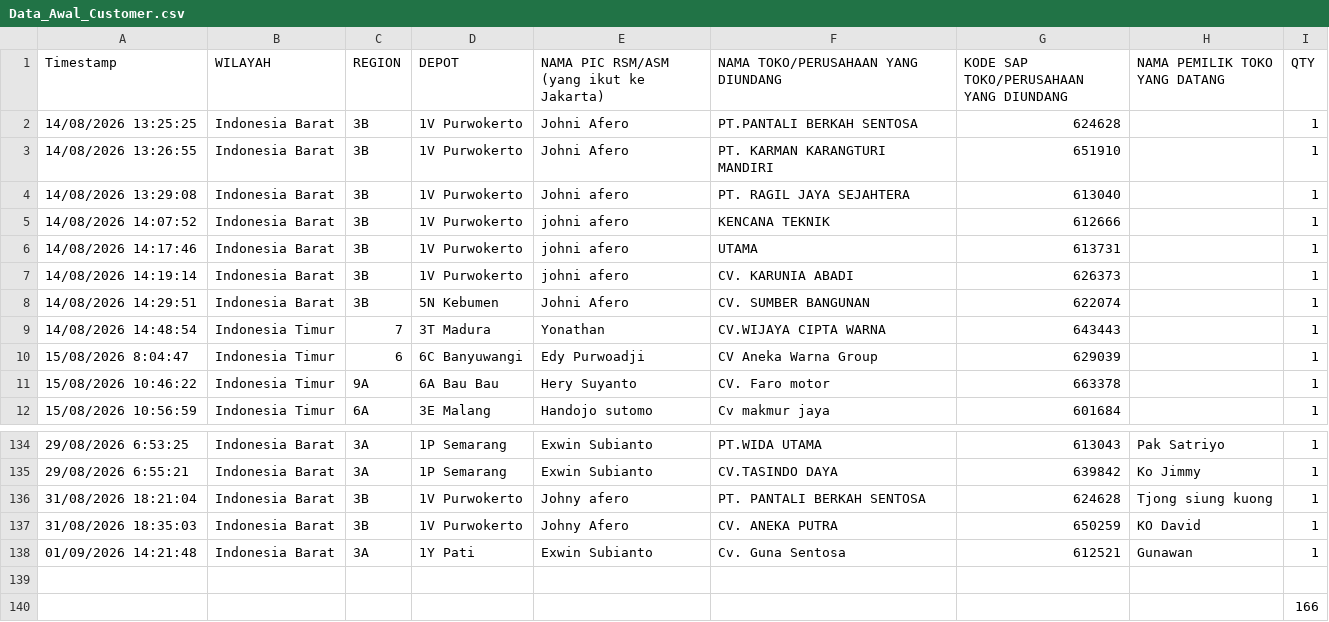
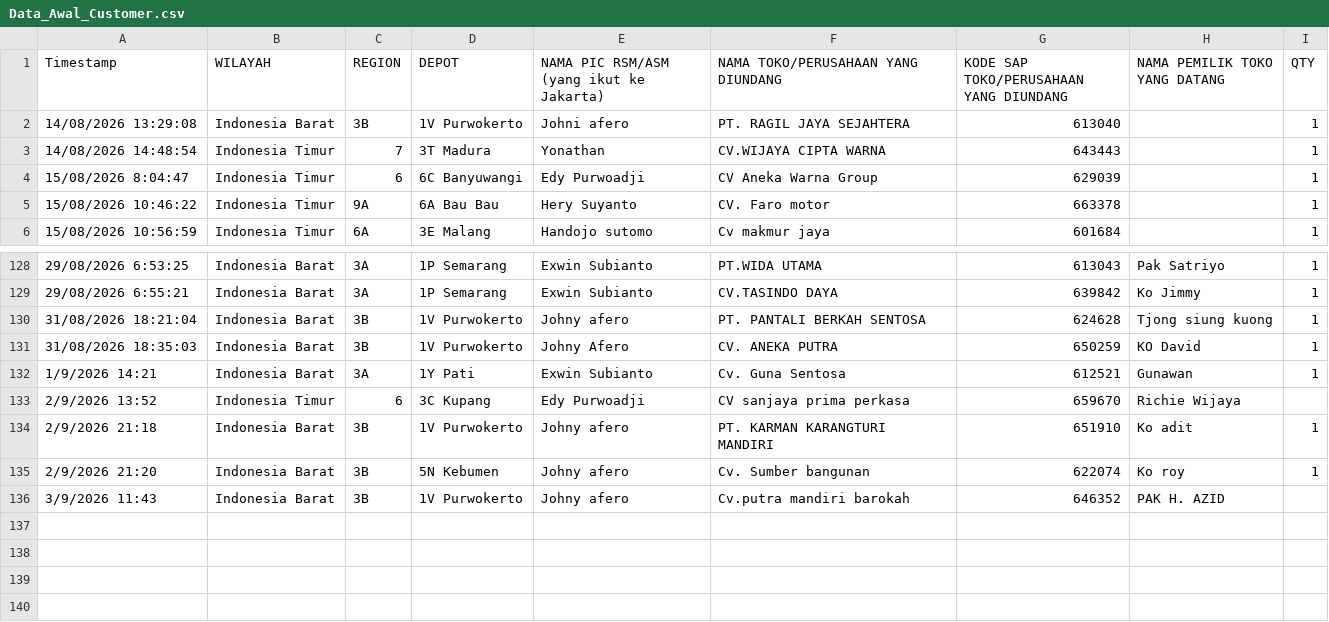
Before and after one commit to NP-Sales-Analytics/Dealer-Nite, a CSV file: Data_Awal_Customer.csv, drawn as a sheet; only a part is shown, gaps mark what is left out.

```diff
--- a/Data_Awal_Customer.csv
+++ b/Data_Awal_Customer.csv
@@ -1,9 +1,3 @@
 Timestamp,WILAYAH,REGION,DEPOT,NAMA PIC RSM/ASM (yang ikut ke Jakarta),NAMA TOKO/PERUSAHAAN YANG DIUNDANG,KODE SAP TOKO/PERUSAHAAN YANG DIUNDANG,NAMA PEMILIK TOKO YANG DATANG,QTY
-14/08/2026 13:25:25,Indonesia Barat,3B,1V Purwokerto,Johni Afero, PT.PANTALI BERKAH SENTOSA,624628,,1
-14/08/2026 13:26:55,Indonesia Barat,3B,1V Purwokerto,Johni Afero,PT. KARMAN KARANGTURI MANDIRI,651910,,1
 14/08/2026 13:29:08,Indonesia Barat,3B,1V Purwokerto,Johni afero,PT. RAGIL  JAYA  SEJAHTERA,613040,,1
-14/08/2026 14:07:52,Indonesia Barat,3B,1V Purwokerto,johni afero,KENCANA TEKNIK,612666,,1
-14/08/2026 14:17:46,Indonesia Barat,3B,1V Purwokerto,johni afero,UTAMA,613731,,1
-14/08/2026 14:19:14,Indonesia Barat,3B,1V Purwokerto,johni afero,CV. KARUNIA ABADI,626373,,1
-14/08/2026 14:29:51,Indonesia Barat,3B,5N Kebumen,Johni Afero,CV. SUMBER BANGUNAN,622074,,1
 14/08/2026 14:48:54,Indonesia Timur,7,3T Madura,Yonathan,CV.WIJAYA CIPTA WARNA,643443,,1
@@ -137,4 +131,6 @@ Timestamp,WILAYAH,REGION,DEPOT,NAMA PIC RSM/ASM (yang ikut ke Jakarta),NAMA TOKO
 31/08/2026 18:35:03,Indonesia Barat,3B,1V Purwokerto,Johny Afero,CV. ANEKA PUTRA,650259,KO David,1
-01/09/2026 14:21:48,Indonesia Barat,3A,1Y Pati,Exwin Subianto,Cv. Guna Sentosa,612521,Gunawan,1
-,,,,,,,,
-,,,,,,,,166
+1/9/2026 14:21,Indonesia Barat,3A,1Y Pati,Exwin Subianto,Cv. Guna Sentosa,612521,Gunawan,1
+2/9/2026 13:52,Indonesia Timur,6,3C Kupang,Edy Purwoadji,CV sanjaya prima perkasa,659670,Richie Wijaya,
+2/9/2026 21:18,Indonesia Barat,3B,1V Purwokerto,Johny afero,PT. KARMAN KARANGTURI MANDIRI ,651910,Ko adit,1
+2/9/2026 21:20,Indonesia Barat,3B,5N Kebumen,Johny afero ,Cv. Sumber bangunan,622074,Ko roy,1
+3/9/2026 11:43,Indonesia Barat,3B,1V Purwokerto,Johny afero ,Cv.putra mandiri barokah,646352,PAK H. AZID,
```
Also changed, not shown: 13 other files.
